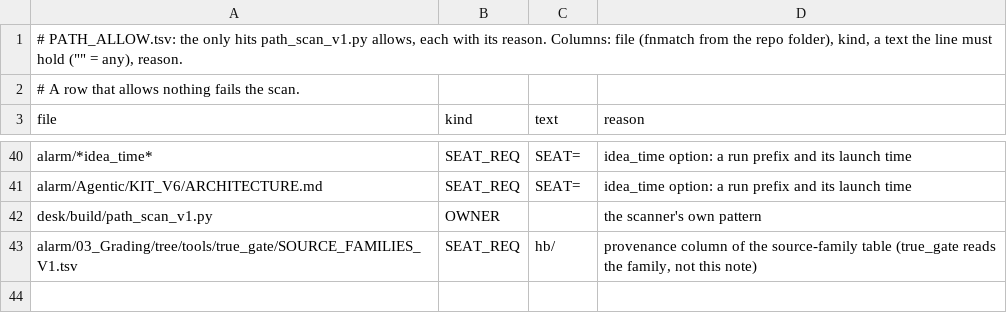
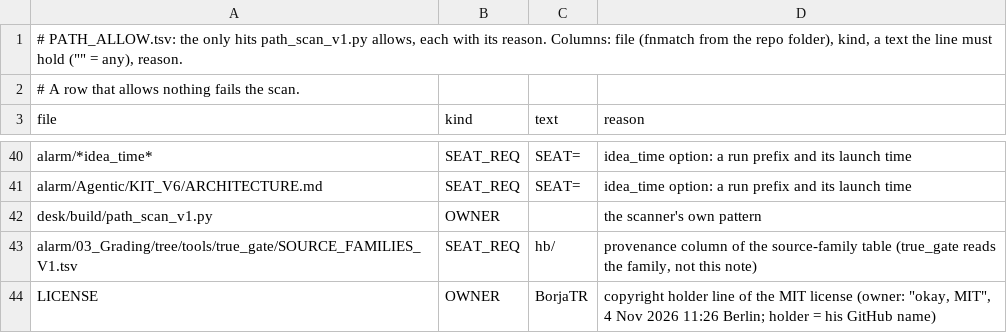
Before and after one commit to BorjaTR/Agentic-Trading-Desk, a TSV file: desk/PATH_ALLOW.tsv, drawn as a sheet; only a part is shown, gaps mark what is left out; the diff names each change by its address in the sheet, - before the commit and + after, or states it on an @@ line.

Commit message:
Add LICENSE (MIT) and 5 files hidden by .gitignore

```diff
--- a/desk/PATH_ALLOW.tsv
+++ b/desk/PATH_ALLOW.tsv
+row 44: LICENSE | OWNER | BorjaTR | copyright holder line of the MIT license (owner: "okay, MIT", 4 Nov 2026 11:26 Berlin; holder = his GitHub name)
```
Also changed, not shown: 7 other files.
